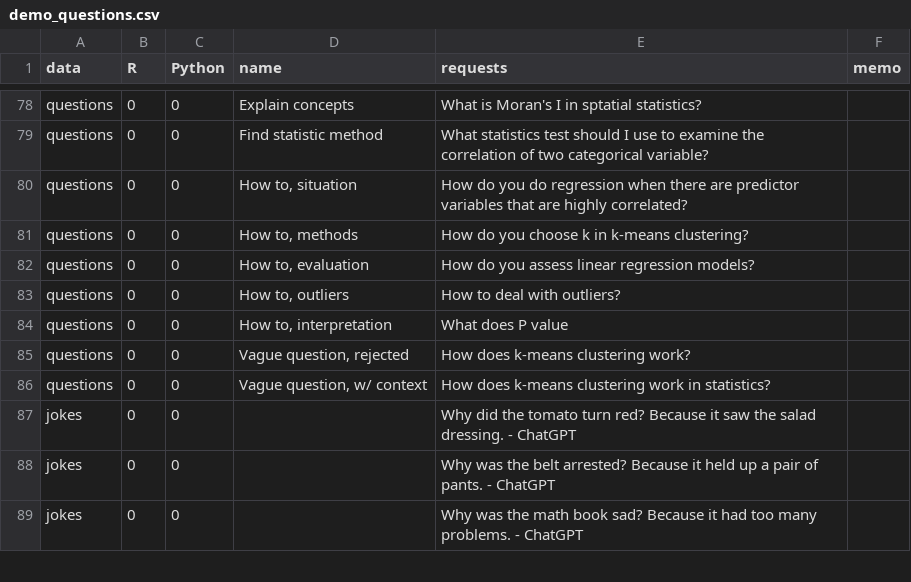
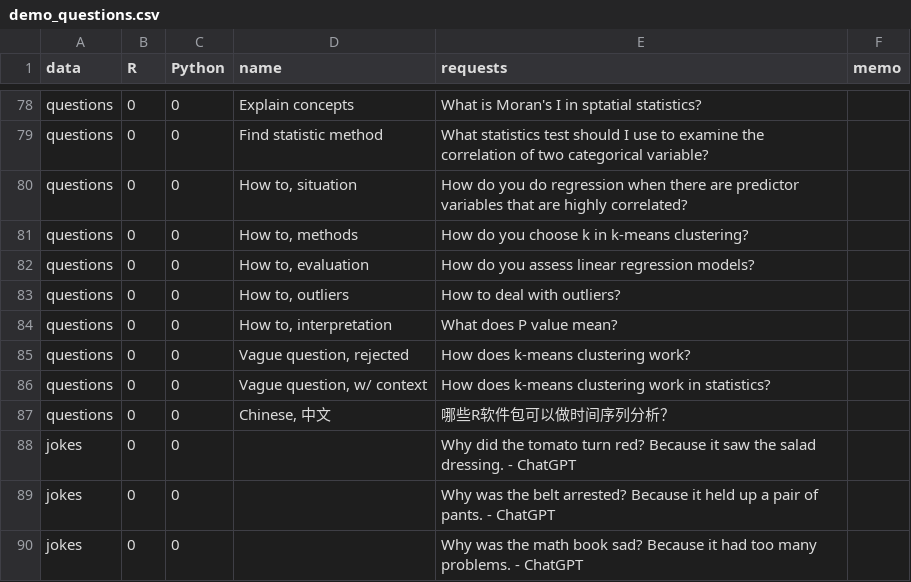
Before and after one commit to gexijin/RTutor, a CSV file: inst/app/www/demo_questions.csv, drawn as a sheet; only a part is shown, gaps mark what is left out.

Commit message:
Multilingual in questions

```diff
--- a/inst/app/www/demo_questions.csv
+++ b/inst/app/www/demo_questions.csv
@@ -83,5 +83,6 @@ questions,0,0,"How to, evaluation",How do you assess linear regression models?,
 questions,0,0,"How to, outliers",How to deal with outliers?,
-questions,0,0,"How to, interpretation",What does P value ,
+questions,0,0,"How to, interpretation",What does P value mean?,
 questions,0,0,"Vague question, rejected",How does k-means clustering work?,
 questions,0,0,"Vague question, w/ context",How does k-means clustering work in statistics?,
+questions,0,0,"Chinese, 中文",哪些R软件包可以做时间序列分析？,
 jokes,0,0,,Why did the tomato turn red? Because it saw the salad dressing. - ChatGPT,
```
Also changed, not shown: 2 other files.
